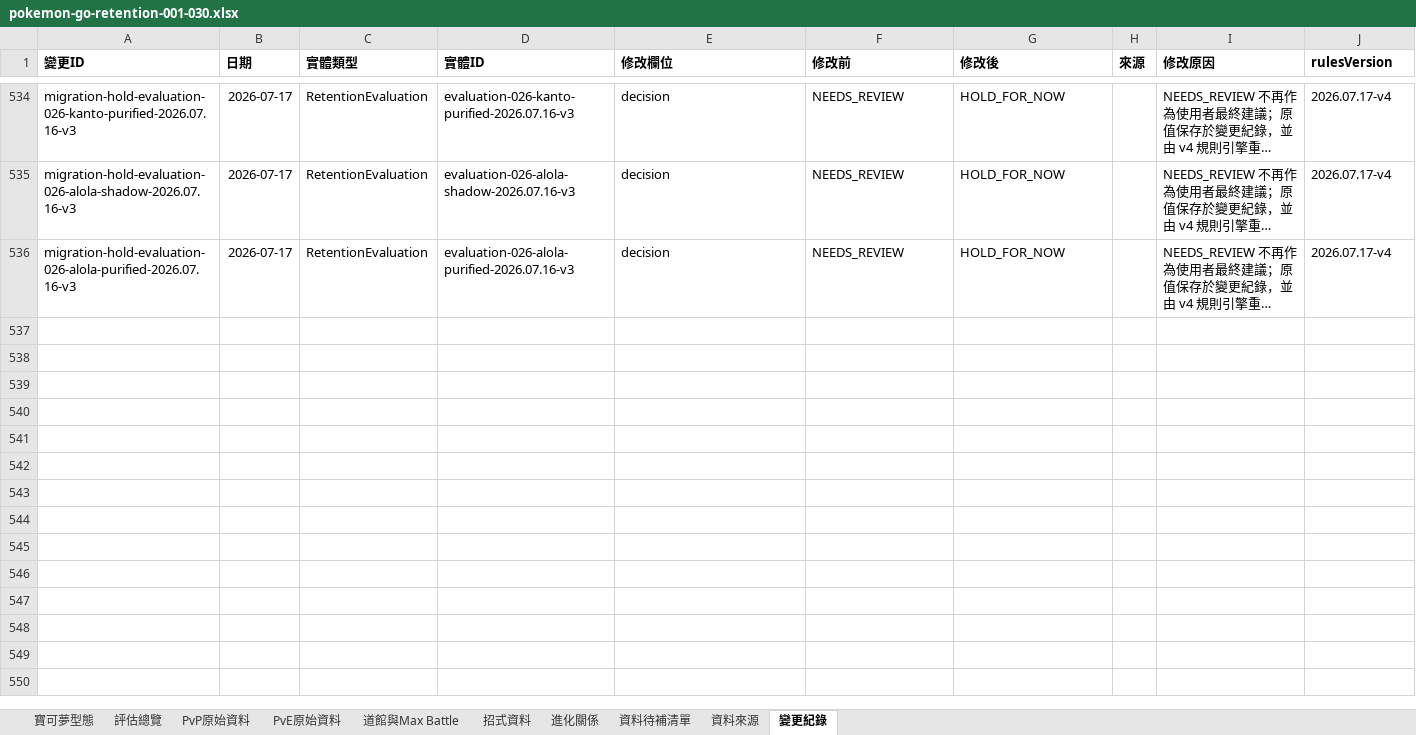
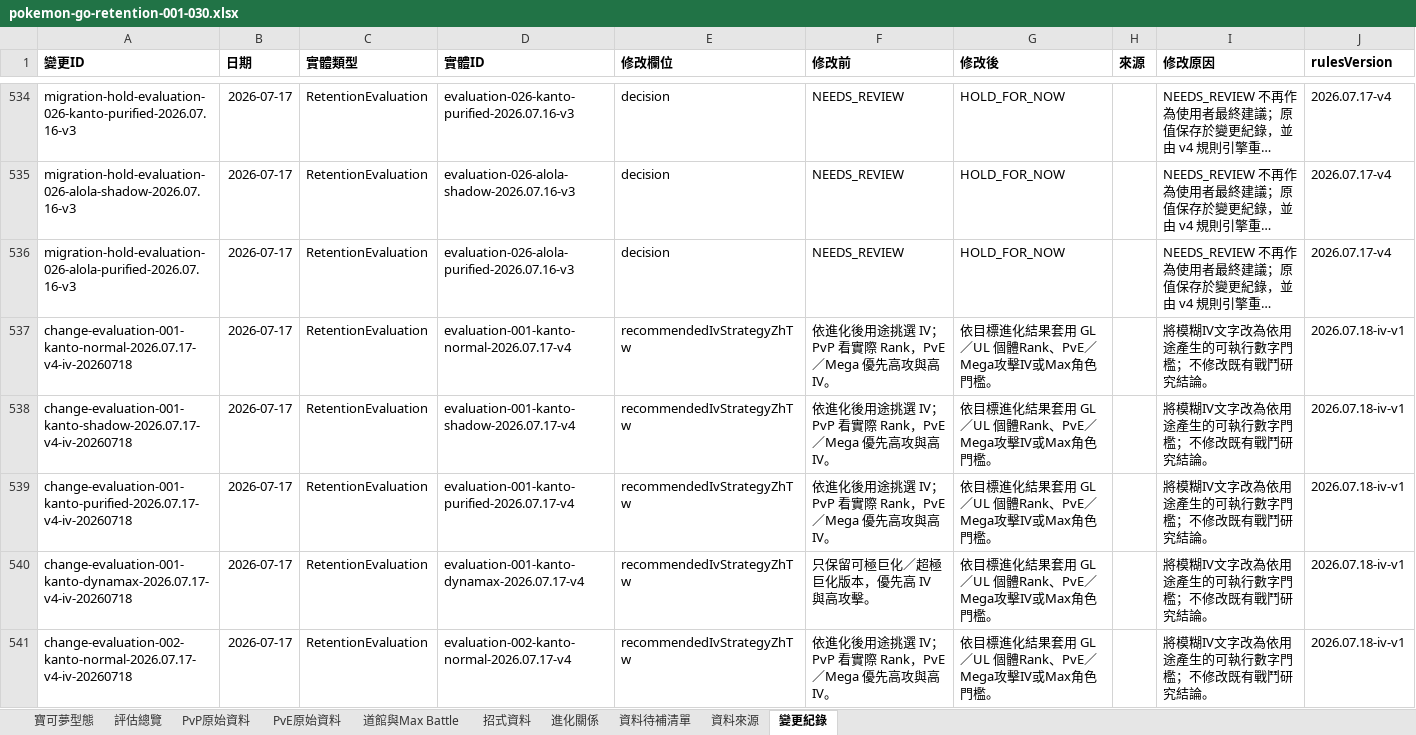
Before and after one commit to XiangWang2000/pokemon-go-retention-guide, an Excel workbook: public/exports/pokemon-go-retention-001-030.xlsx, sheet 變更紀錄, drawn as a sheet; only a part is shown, gaps mark what is left out; long unchanged cells end in …; values as stored, in another font and other column widths than the file's, no borders; the diff covers the shown part only; the diff names each change by its address in the sheet, - before the commit and + after, or states it on an @@ line.

```diff
--- a/public/exports/pokemon-go-retention-001-030.xlsx (sheet 變更紀錄)
+++ b/public/exports/pokemon-go-retention-001-030.xlsx (sheet 變更紀錄)
+row 537: change-evaluation-001-kanto-normal-2026.07.17-v4-iv-20260718 | 2026-07-17 | RetentionEvaluation | evaluation-001-kanto-normal-2026.07.17-v4 | recommendedIvStrategyZhTw | 依進化後用途挑選 IV；PvP 看實際 Rank，PvE／Mega 優先高攻與高 IV。 | 依目標進化結果套用 GL／UL 個體Rank、PvE／Mega攻擊IV或Max角色門檻。 |  | 將模糊IV文字改為依用途產生的可執行數字門檻；不修改既有戰鬥研究結論。 | 2026.07.18-iv-v1
+row 538: change-evaluation-001-kanto-shadow-2026.07.17-v4-iv-20260718 | 2026-07-17 | RetentionEvaluation | evaluation-001-kanto-shadow-2026.07.17-v4 | recommendedIvStrategyZhTw | 依進化後用途挑選 IV；PvP 看實際 Rank，PvE／Mega 優先高攻與高 IV。 | 依目標進化結果套用 GL／UL 個體Rank、PvE／Mega攻擊IV或Max角色門檻。 |  | 將模糊IV文字改為依用途產生的可執行數字門檻；不修改既有戰鬥研究結論。 | 2026.07.18-iv-v1
+row 539: change-evaluation-001-kanto-purified-2026.07.17-v4-iv-20260718 | 2026-07-17 | RetentionEvaluation | evaluation-001-kanto-purified-2026.07.17-v4 | recommendedIvStrategyZhTw | 依進化後用途挑選 IV；PvP 看實際 Rank，PvE／Mega 優先高攻與高 IV。 | 依目標進化結果套用 GL／UL 個體Rank、PvE／Mega攻擊IV或Max角色門檻。 |  | 將模糊IV文字改為依用途產生的可執行數字門檻；不修改既有戰鬥研究結論。 | 2026.07.18-iv-v1
+row 540: change-evaluation-001-kanto-dynamax-2026.07.17-v4-iv-20260718 | 2026-07-17 | RetentionEvaluation | evaluation-001-kanto-dynamax-2026.07.17-v4 | recommendedIvStrategyZhTw | 只保留可極巨化／超極巨化版本，優先高 IV 與高攻擊。 | 依目標進化結果套用 GL／UL 個體Rank、PvE／Mega攻擊IV或Max角色門檻。 |  | 將模糊IV文字改為依用途產生的可執行數字門檻；不修改既有戰鬥研究結論。 | 2026.07.18-iv-v1
+row 541: change-evaluation-002-kanto-normal-2026.07.17-v4-iv-20260718 | 2026-07-17 | RetentionEvaluation | evaluation-002-kanto-normal-2026.07.17-v4 | recommendedIvStrategyZhTw | 依進化後用途挑選 IV；PvP 看實際 Rank，PvE／Mega 優先高攻與高 IV。 | 依目標進化結果套用 GL／UL 個體Rank、PvE／Mega攻擊IV或Max角色門檻。 |  | 將模糊IV文字改為依用途產生的可執行數字門檻；不修改既有戰鬥研究結論。 | 2026.07.18-iv-v1
```
Also changed, not shown: 148 added rows elsewhere in this sheet, sheet 評估總覽, 35 other files.
